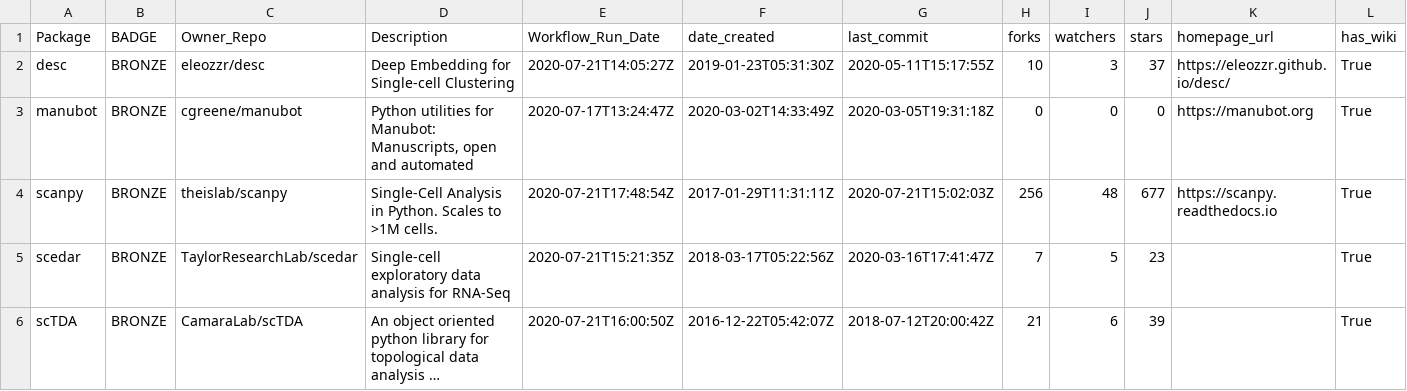
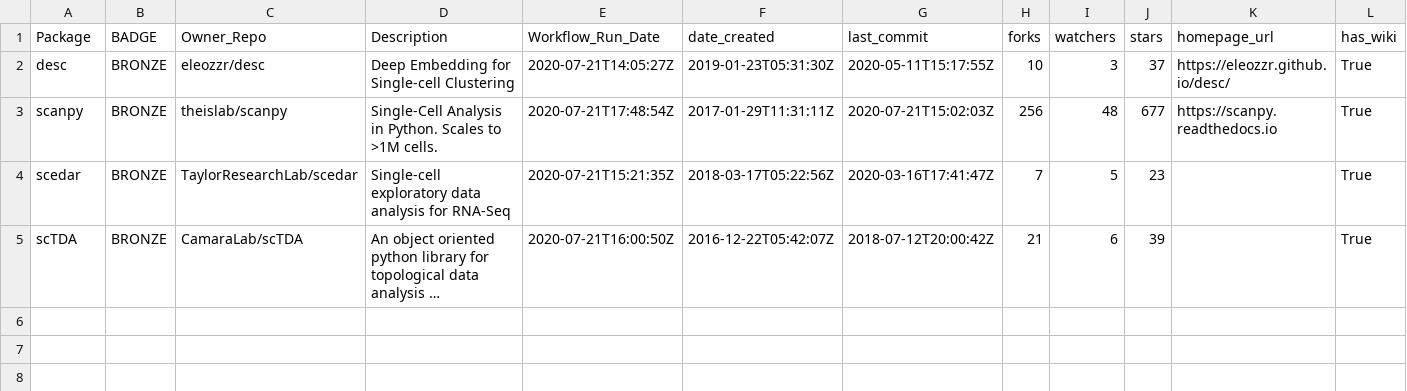
Before and after one commit to benstear/biopypir_logs, a CSV file: log_matrix.csv, drawn as a sheet; only a part is shown; long unchanged cells end in …; rows hold the shown columns only; the diff names each change by its address in the sheet, - before the commit and + after, or states it on an @@ line.

Commit message:
Update log_matrix.csv

```diff
--- a/log_matrix.csv
+++ b/log_matrix.csv
-row 3: manubot | BRONZE | cgreene/manubot | Python utilities for Manubot: Manuscripts, open and automated | 2020-07-17T13:24:47Z | 2020-03-02T14:33:49Z | 2020-03-05T19:31:18Z | 0 | 0 | 0 | https://manubot.org | True
```
